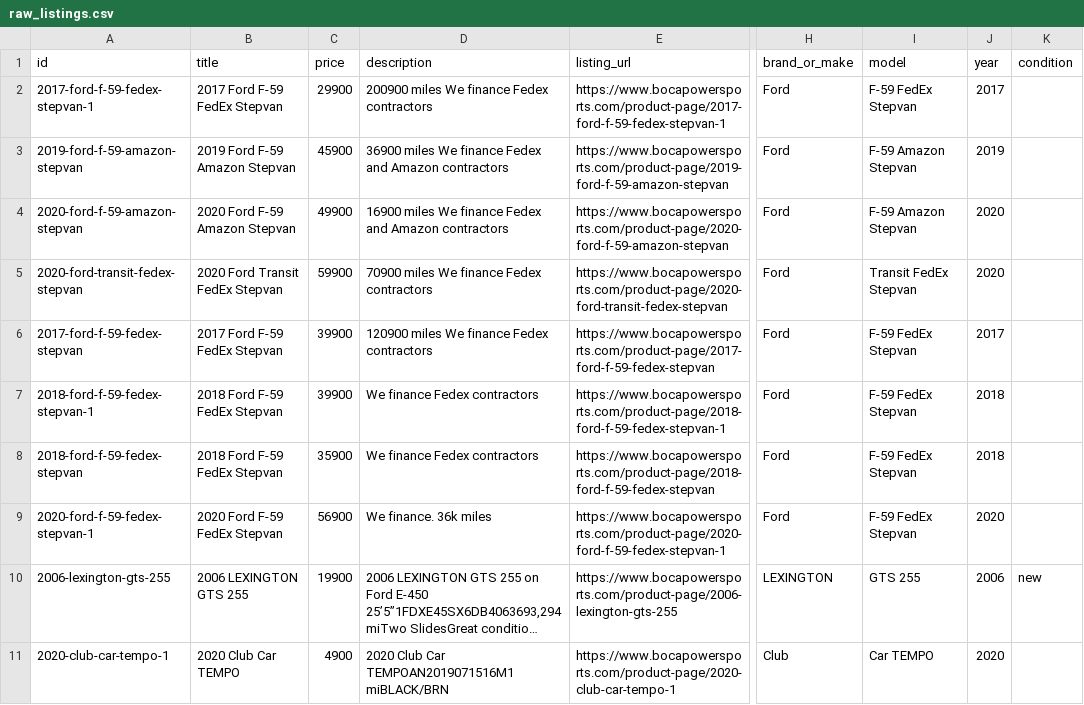
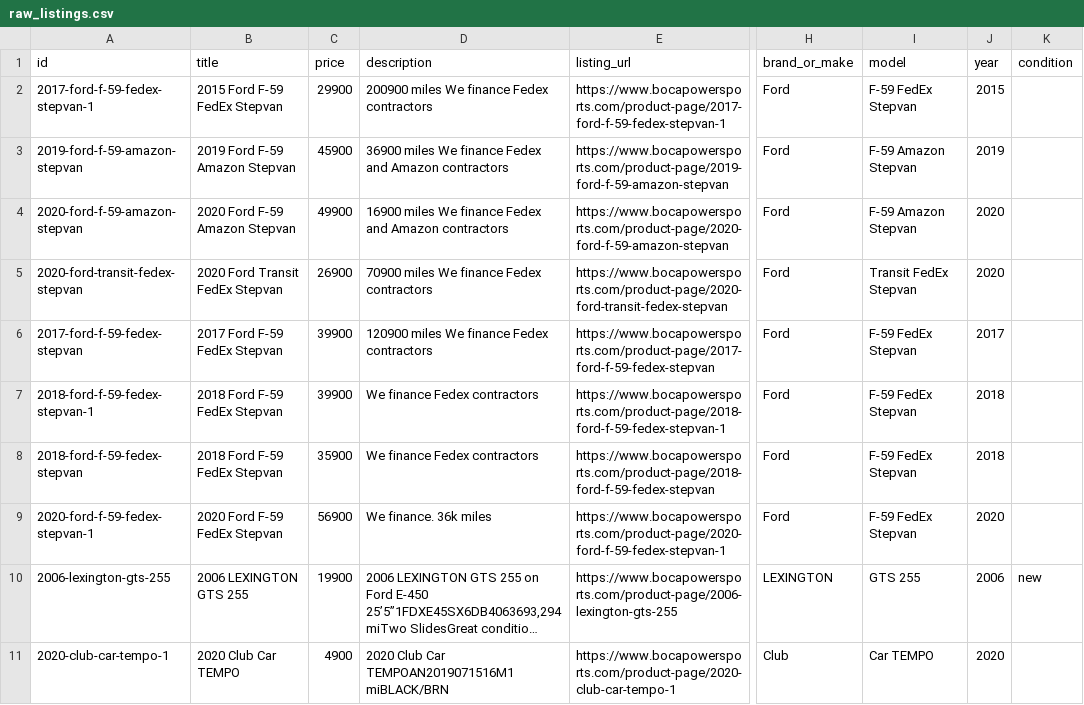
Before and after one commit to Anastasiahuman/bocapowersports-facebook-feed, a CSV file: output/raw_listings.csv, drawn as a sheet; only a part is shown, gaps mark what is left out; long unchanged cells end in …; the diff names each change by its address in the sheet, - before the commit and + after, or states it on an @@ line.

```diff
--- a/output/raw_listings.csv
+++ b/output/raw_listings.csv
-B2 (title): 2017 Ford F-59 FedEx Stepvan
+B2 (title): 2015 Ford F-59 FedEx Stepvan
-J2 (year): 2017
+J2 (year): 2015
-C5 (price): 59900
+C5 (price): 26900
```
Also changed, not shown: 1 other file.
